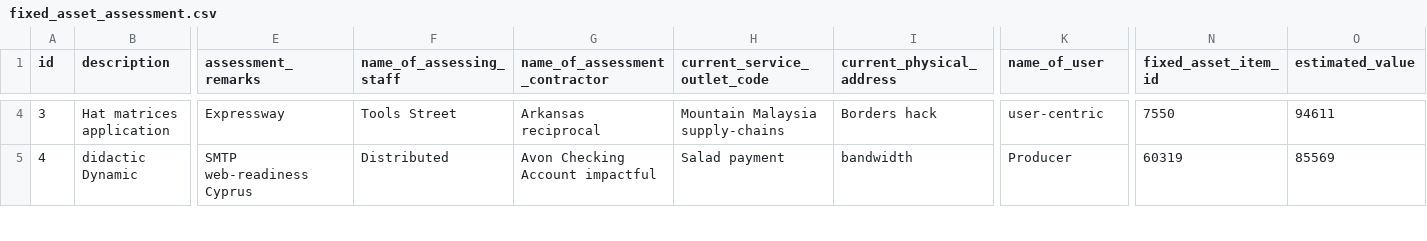
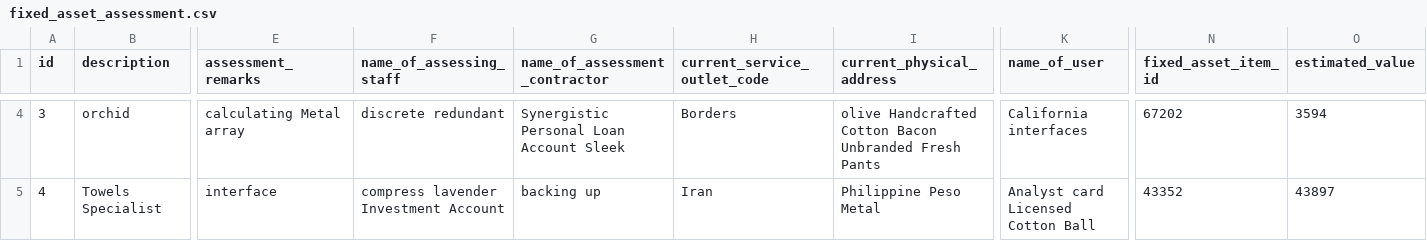
Before and after one commit to mali-fasaha/fixed-assets-service, a CSV file: src/main/resources/config/liquibase/fake-data/fixed_asset_assessment.csv, drawn as a sheet; only a part is shown, gaps mark what is left out; the diff covers the shown part only; the diff names each change by its address in the sheet, - before the commit and + after, or states it on an @@ line.

```diff
--- a/src/main/resources/config/liquibase/fake-data/fixed_asset_assessment.csv
+++ b/src/main/resources/config/liquibase/fake-data/fixed_asset_assessment.csv
-B4 (description): Hat matrices application
+B4 (description): orchid
-E4 (assessment_remarks): Expressway
+E4 (assessment_remarks): calculating Metal array
-F4 (name_of_assessing_staff): Tools Street
+F4 (name_of_assessing_staff): discrete redundant
-G4 (name_of_assessment_contractor): Arkansas reciprocal
+G4 (name_of_assessment_contractor): Synergistic Personal Loan Account Sleek
-H4 (current_service_outlet_code): Mountain Malaysia supply-chains
+H4 (current_service_outlet_code): Borders
-I4 (current_physical_address): Borders hack
+I4 (current_physical_address): olive Handcrafted Cotton Bacon Unbranded Fresh Pants
-K4 (name_of_user): user-centric
+K4 (name_of_user): California interfaces
-N4 (fixed_asset_item_id): 7550
+N4 (fixed_asset_item_id): 67202
-O4 (estimated_value): 94611
+O4 (estimated_value): 3594
-B5 (description): didactic Dynamic
+B5 (description): Towels Specialist
-E5 (assessment_remarks): SMTP web-readiness Cyprus
+E5 (assessment_remarks): interface
-F5 (name_of_assessing_staff): Distributed
+F5 (name_of_assessing_staff): compress lavender Investment Account
-G5 (name_of_assessment_contractor): Avon Checking Account impactful
+G5 (name_of_assessment_contractor): backing up
-H5 (current_service_outlet_code): Salad payment
+H5 (current_service_outlet_code): Iran
-I5 (current_physical_address): bandwidth
+I5 (current_physical_address): Philippine Peso Metal
-K5 (name_of_user): Producer
+K5 (name_of_user): Analyst card Licensed Cotton Ball
-N5 (fixed_asset_item_id): 60319
+N5 (fixed_asset_item_id): 43352
-O5 (estimated_value): 85569
+O5 (estimated_value): 43897
```
Also changed, not shown: 97 edited cells elsewhere in this file, src/main/resources/config/liquibase/fake-data/asset_acquisition.csv, src/main/resources/config/liquibase/fake-data/asset_disposal.csv, 29 other files.
